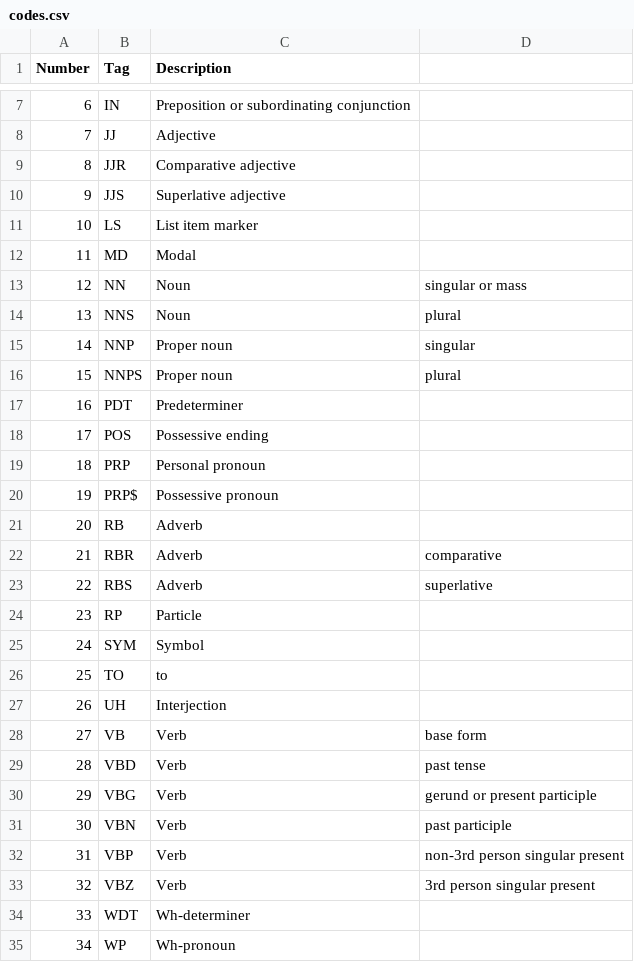
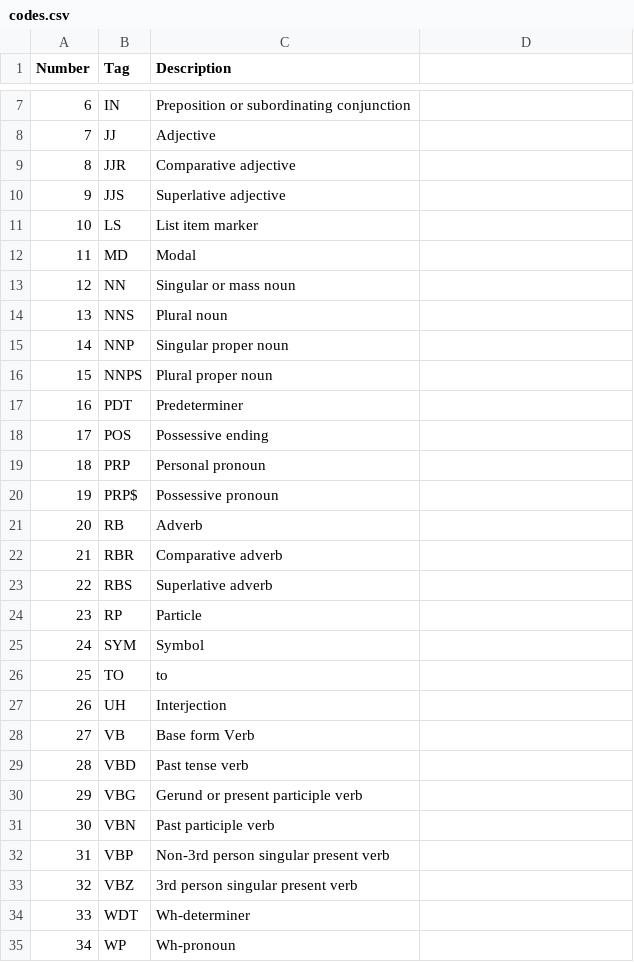
Before and after one commit to Charcoal-SE/Flare, a CSV file: codes.csv, drawn as a sheet; only a part is shown, gaps mark what is left out.

Commit message:
Update codes.csv

```diff
--- a/codes.csv
+++ b/codes.csv
@@ -12,6 +12,6 @@ Number,Tag,Description
 11,MD,Modal
-12,NN,Noun, singular or mass
-13,NNS,Noun, plural
-14,NNP,Proper noun, singular
-15,NNPS,Proper noun, plural
+12,NN,Singular or mass noun
+13,NNS,Plural noun
+14,NNP,Singular proper noun
+15,NNPS,Plural proper noun
 16,PDT,Predeterminer
@@ -21,4 +21,4 @@ Number,Tag,Description
 20,RB,Adverb
-21,RBR,Adverb, comparative
-22,RBS,Adverb, superlative
+21,RBR,Comparative adverb
+22,RBS,Superlative adverb
 23,RP,Particle
@@ -27,8 +27,8 @@ Number,Tag,Description
 26,UH,Interjection
-27,VB,Verb, base form
-28,VBD,Verb, past tense
-29,VBG,Verb, gerund or present participle
-30,VBN,Verb, past participle
-31,VBP,Verb, non-3rd person singular present
-32,VBZ,Verb, 3rd person singular present
+27,VB,Base form Verb
+28,VBD,Past tense verb
+29,VBG,Gerund or present participle verb
+30,VBN,Past participle verb
+31,VBP,Non-3rd person singular present verb
+32,VBZ,3rd person singular present verb
 33,WDT,Wh-determiner
```
